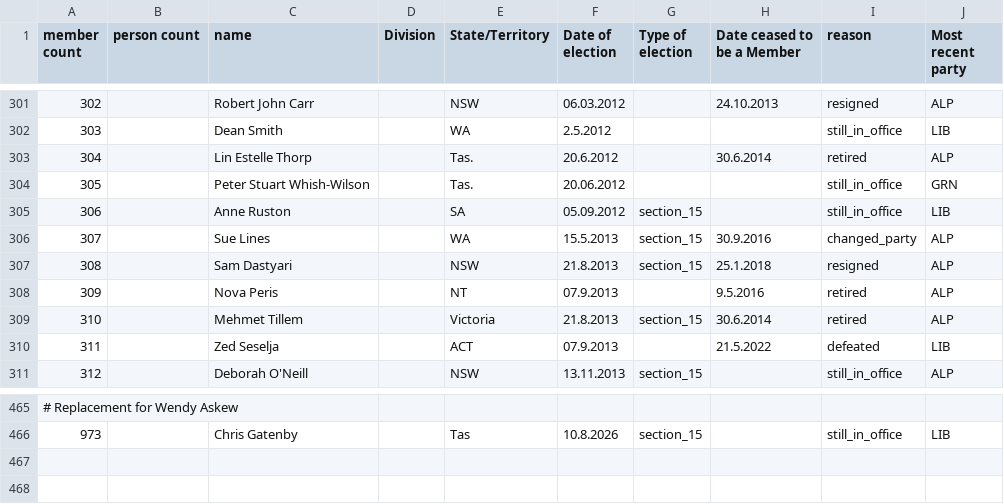
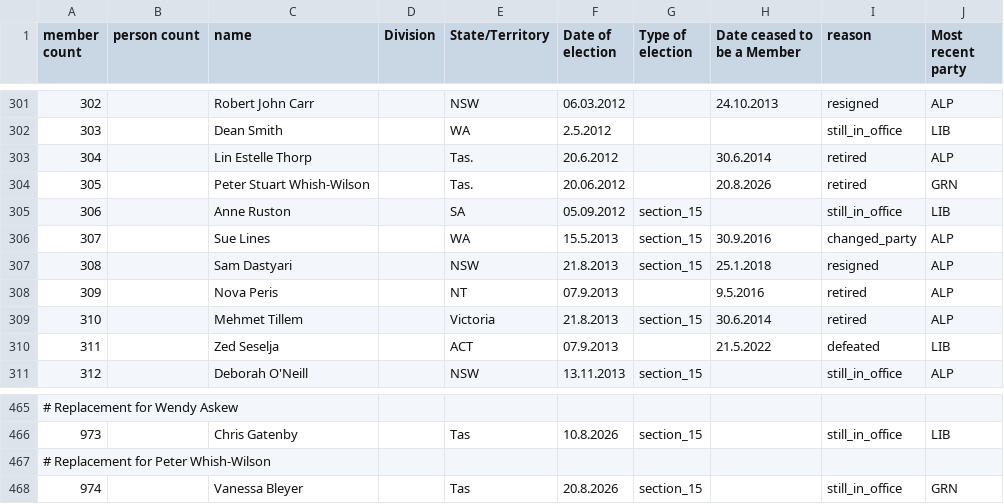
Before and after one commit to openaustralia/openaustralia-parser, a CSV file: data/senators.csv, drawn as a sheet; only a part is shown, gaps mark what is left out.

Commit message:
Add Vanessa Bleyer to people and senators data, update Whish-Wilson's status

```diff
--- a/data/senators.csv
+++ b/data/senators.csv
@@ -303,3 +303,3 @@ member count,person count,name,Division,State/Territory,Date of election,Type of
 304,,Lin Estelle Thorp,,Tas.,20.6.2012,,30.6.2014,retired,ALP
-305,,Peter Stuart Whish-Wilson,,Tas.,20.06.2012,,,still_in_office,GRN
+305,,Peter Stuart Whish-Wilson,,Tas.,20.06.2012,,20.8.2026,retired,GRN
 306,,Anne Ruston,,SA,05.09.2012,section_15,,still_in_office,LIB
@@ -466 +466,3 @@ member count,person count,name,Division,State/Territory,Date of election,Type of
 973,,Chris Gatenby,,Tas,10.8.2026,section_15,,still_in_office,LIB
+# Replacement for Peter Whish-Wilson
+974,,Vanessa Bleyer,,Tas,20.8.2026,section_15,,still_in_office,GRN
```
Also changed, not shown: data/people.csv.
